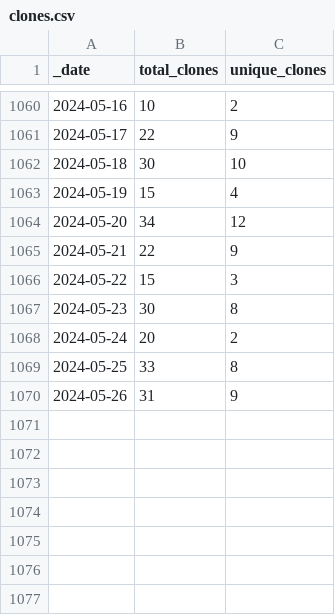
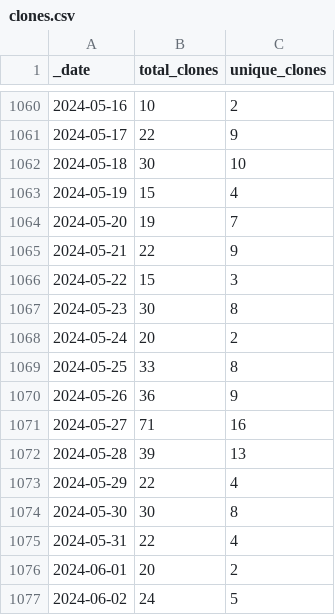
Before and after one commit to AlexRogalskiy/spark-patterns, a CSV file: traffic/clones.csv, drawn as a sheet; only a part is shown, gaps mark what is left out.

Commit message:
GitHub traffic

```diff
--- a/traffic/clones.csv
+++ b/traffic/clones.csv
@@ -1063,3 +1063,3 @@ _date,total_clones,unique_clones
 2024-05-19,15,4
-2024-05-20,34,12
+2024-05-20,19,7
 2024-05-21,22,9
@@ -1069,2 +1069,9 @@ _date,total_clones,unique_clones
 2024-05-25,33,8
-2024-05-26,31,9
+2024-05-26,36,9
+2024-05-27,71,16
+2024-05-28,39,13
+2024-05-29,22,4
+2024-05-30,30,8
+2024-05-31,22,4
+2024-06-01,20,2
+2024-06-02,24,5
```
Also changed, not shown: traffic/views.csv, 1 other file.
